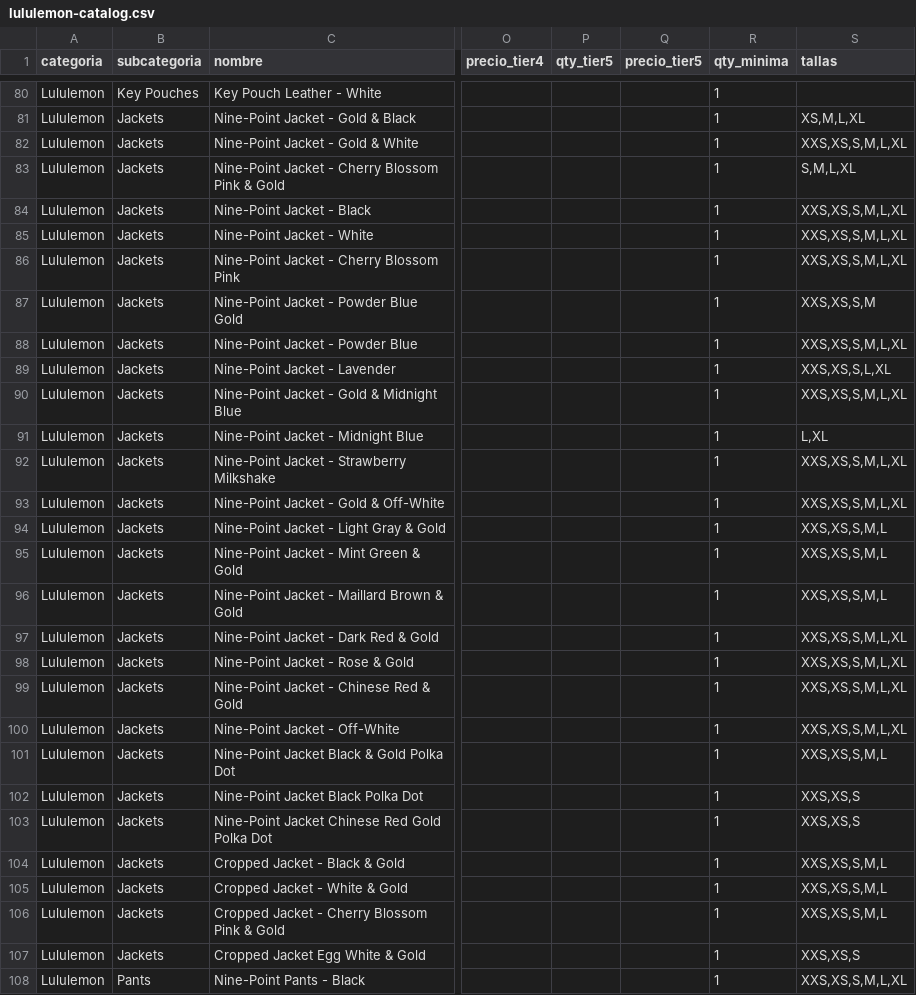
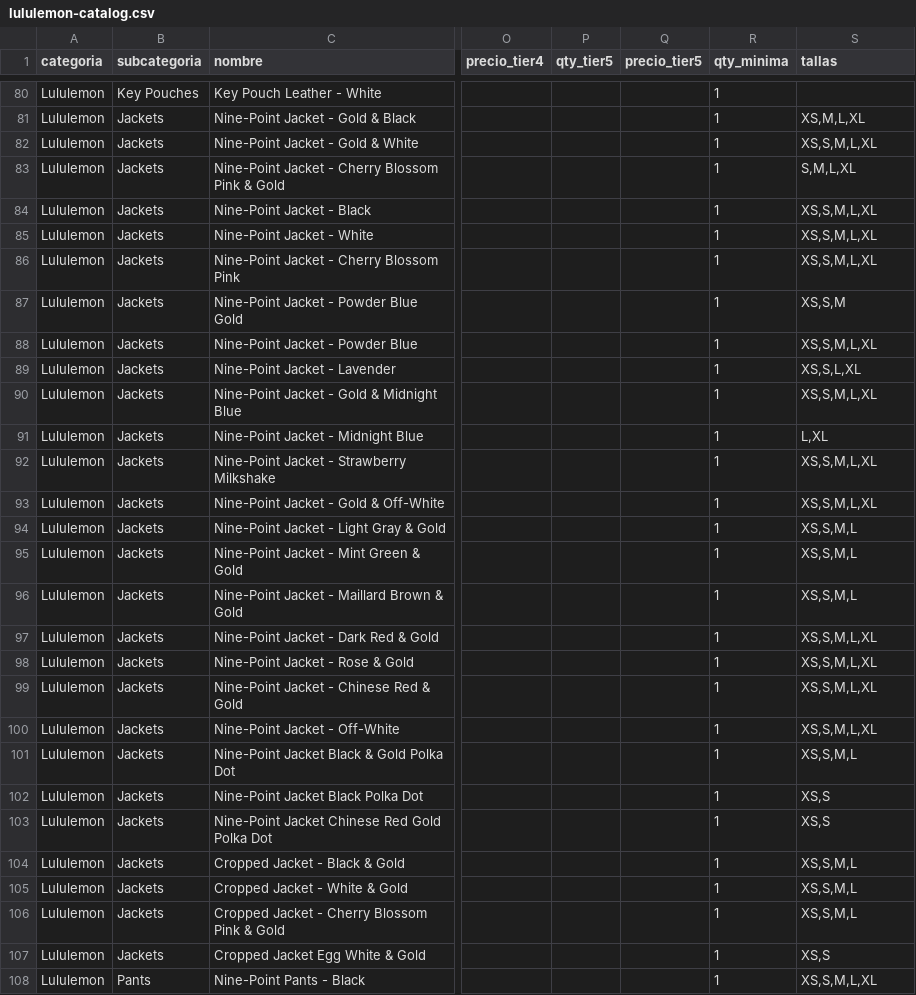
Before and after one commit to shenzhenwenyue/shenzhen-wenyue, a CSV file: data/lululemon-catalog.csv, drawn as a sheet; only a part is shown, gaps mark what is left out; the diff covers the shown part only; the diff names each change by its address in the sheet, - before the commit and + after, or states it on an @@ line.

```diff
--- a/data/lululemon-catalog.csv
+++ b/data/lululemon-catalog.csv
-S82 (tallas): XXS,XS,S,M,L,XL
+S82 (tallas): XS,S,M,L,XL
-S84:S86 (tallas): XXS,XS,S,M,L,XL
+S84:S86 (tallas): XS,S,M,L,XL
-S87 (tallas): XXS,XS,S,M
+S87 (tallas): XS,S,M
-S88 (tallas): XXS,XS,S,M,L,XL
+S88 (tallas): XS,S,M,L,XL
-S89 (tallas): XXS,XS,S,L,XL
+S89 (tallas): XS,S,L,XL
-S90 (tallas): XXS,XS,S,M,L,XL
+S90 (tallas): XS,S,M,L,XL
-S92:S93 (tallas): XXS,XS,S,M,L,XL
+S92:S93 (tallas): XS,S,M,L,XL
-S94:S96 (tallas): XXS,XS,S,M,L
+S94:S96 (tallas): XS,S,M,L
-S97:S100 (tallas): XXS,XS,S,M,L,XL
+S97:S100 (tallas): XS,S,M,L,XL
-S101 (tallas): XXS,XS,S,M,L
+S101 (tallas): XS,S,M,L
-S102:S103 (tallas): XXS,XS,S
+S102:S103 (tallas): XS,S
-S104:S106 (tallas): XXS,XS,S,M,L
+S104:S106 (tallas): XS,S,M,L
-S107 (tallas): XXS,XS,S
+S107 (tallas): XS,S
-S108 (tallas): XXS,XS,S,M,L,XL
+S108 (tallas): XS,S,M,L,XL
```
Also changed, not shown: 30 edited cells elsewhere in this file.
